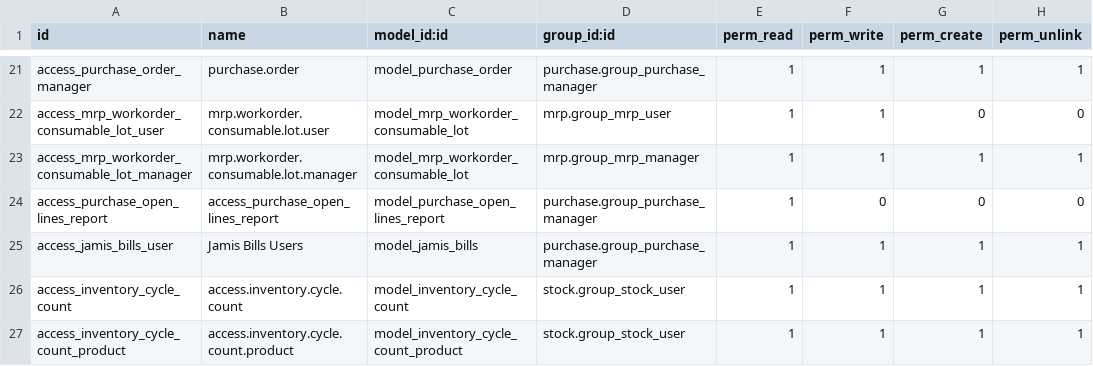
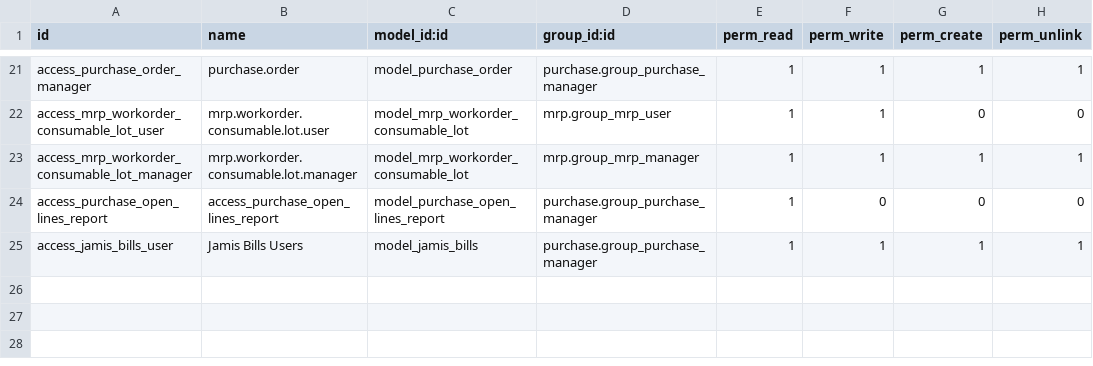
Before and after one commit to rtrice-edge/Edge-Autonomy-HSV, a CSV file: edge_module/security/ir.model.access.csv, drawn as a sheet; only a part is shown, gaps mark what is left out.

Commit message:
asdf

```diff
--- a/edge_module/security/ir.model.access.csv
+++ b/edge_module/security/ir.model.access.csv
@@ -25,3 +25 @@ access_purchase_open_lines_report,access_purchase_open_lines_report,model_purcha
 access_jamis_bills_user,Jamis Bills Users,model_jamis_bills,purchase.group_purchase_manager,1,1,1,1
-access_inventory_cycle_count,access.inventory.cycle.count,model_inventory_cycle_count,stock.group_stock_user,1,1,1,1
-access_inventory_cycle_count_product,access.inventory.cycle.count.product,model_inventory_cycle_count_product,stock.group_stock_user,1,1,1,1
```
